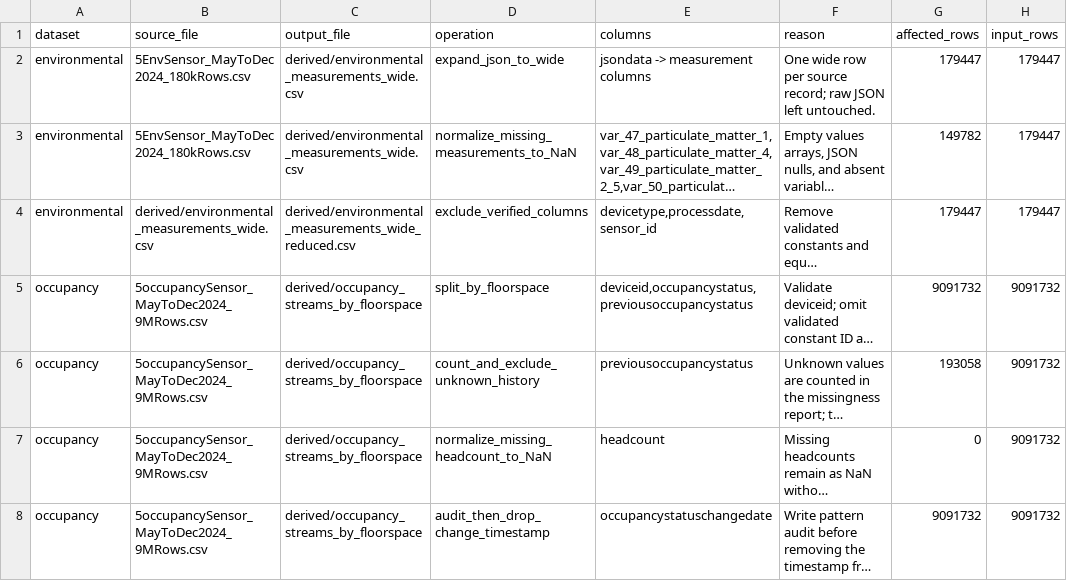
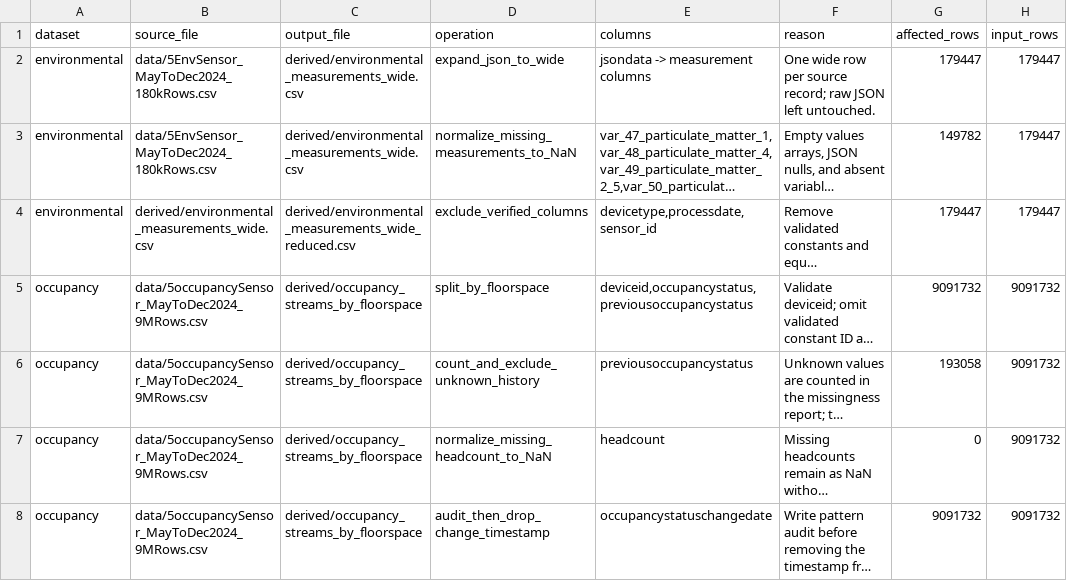
Before and after one commit to SJoubert0002/MMA3001-Project, a CSV file: derived/preprocessing_changes.csv, drawn as a sheet; only a part is shown; long unchanged cells end in …; the diff names each change by its address in the sheet, - before the commit and + after, or states it on an @@ line.

```diff
--- a/derived/preprocessing_changes.csv
+++ b/derived/preprocessing_changes.csv
-B2:B3 (source_file): 5EnvSensor_MayToDec2024_180kRows.csv
+B2:B3 (source_file): data/5EnvSensor_MayToDec2024_180kRows.csv
-B5:B8 (source_file): 5occupancySensor_MayToDec2024_9MRows.csv
+B5:B8 (source_file): data/5occupancySensor_MayToDec2024_9MRows.csv
```
Also changed, not shown: derived/environmental_measurements_wide_benchmark.csv, derived/environmental_measurements_wide_validation.csv, 7 other files.
